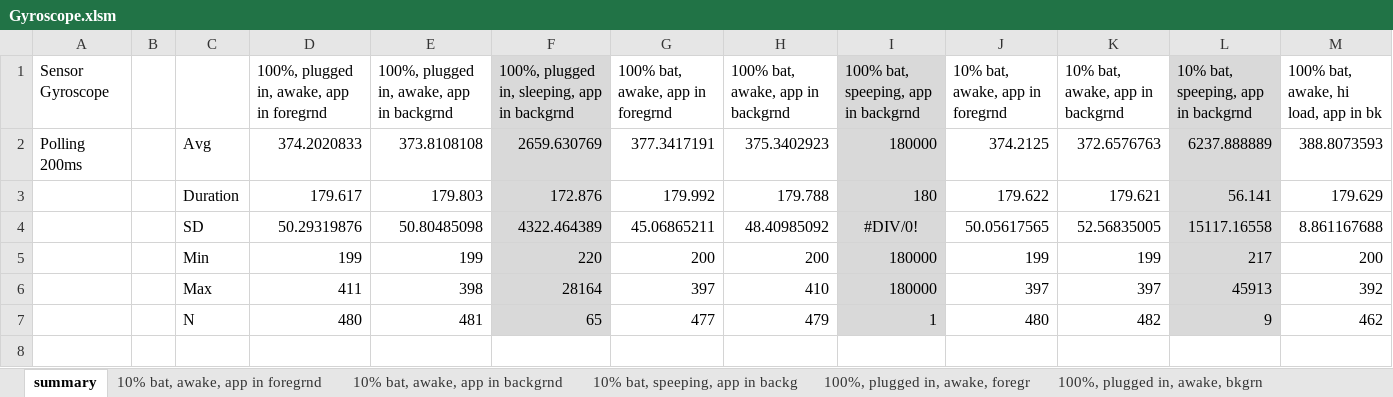
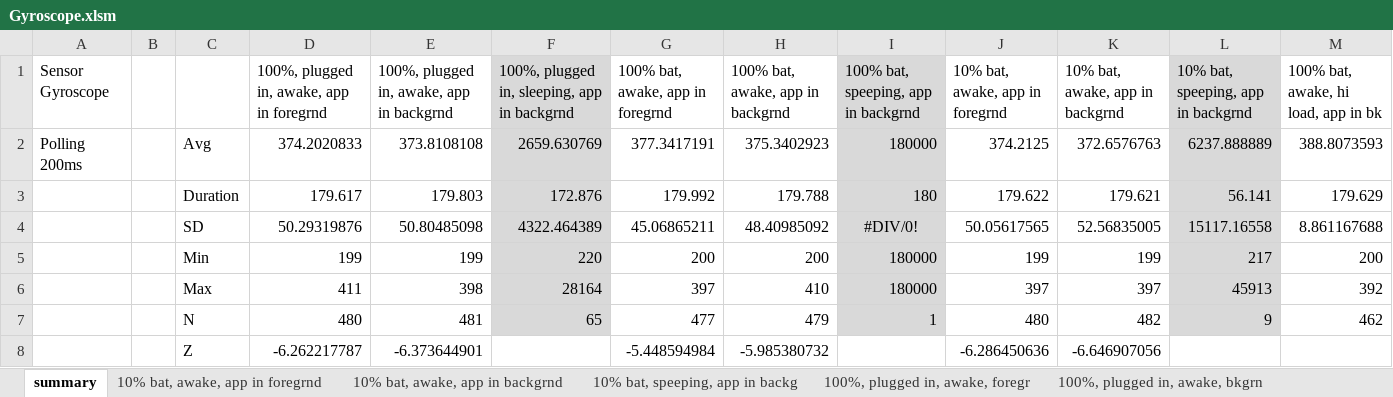
Before and after one commit to bgafurov-thinksense/Timestamps-Experiments, an Excel workbook: SamsungS22/Gyroscope/Gyroscope.xlsm, sheet summary, drawn as a sheet; values as stored, in another font and other column widths than the file's, no borders; charts and pictures not drawn; 1 other sheet too large or unreadable and not compared; the diff names each change by its address in the sheet, - before the commit and + after, or states it on an @@ line.

Commit message:
Add files via upload

```diff
--- a/SamsungS22/Gyroscope/Gyroscope.xlsm (sheet summary)
+++ b/SamsungS22/Gyroscope/Gyroscope.xlsm (sheet summary)
+row 8:  |  | Z | -6.262217787 | -6.373644901 |  | -5.448594984 | -5.985380732 |  | -6.286450636 | -6.646907056
```
Also changed, not shown: charts or pictures.
